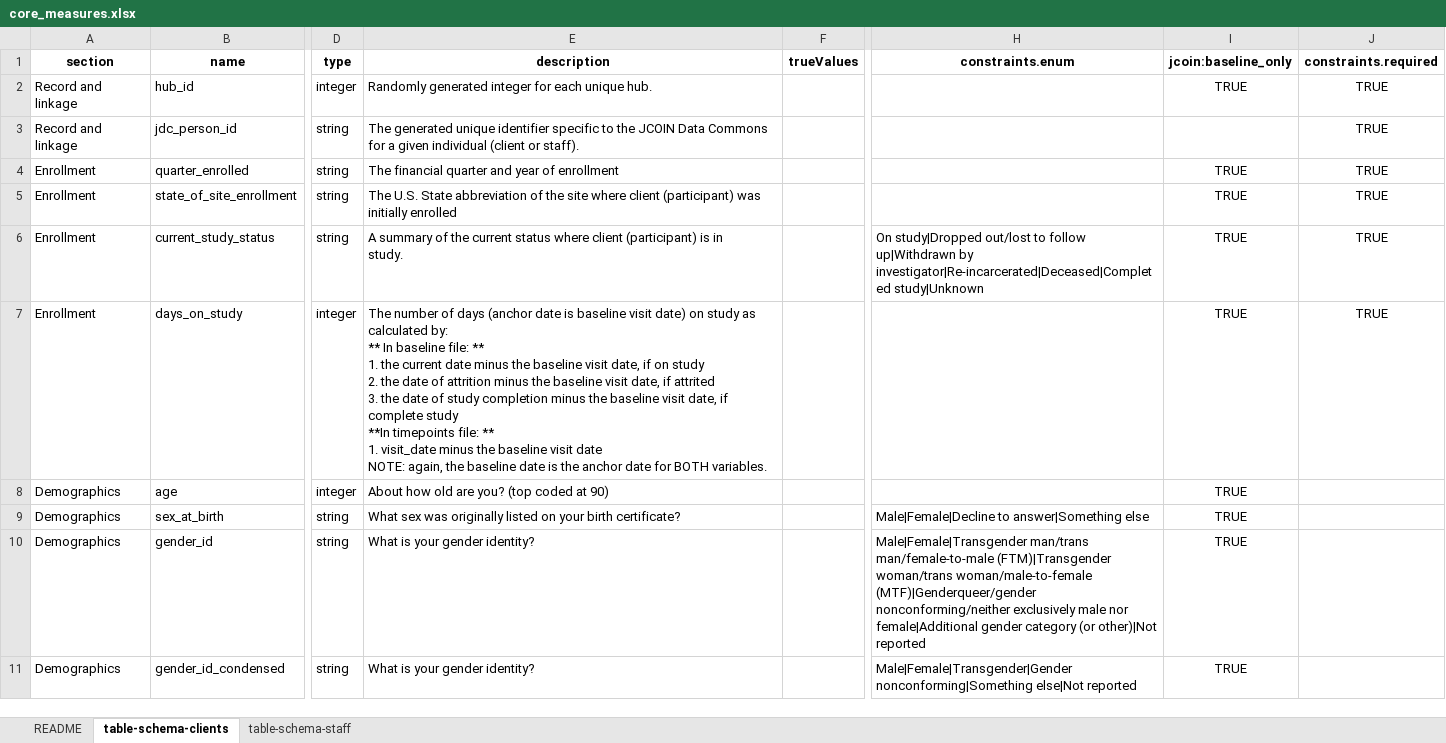
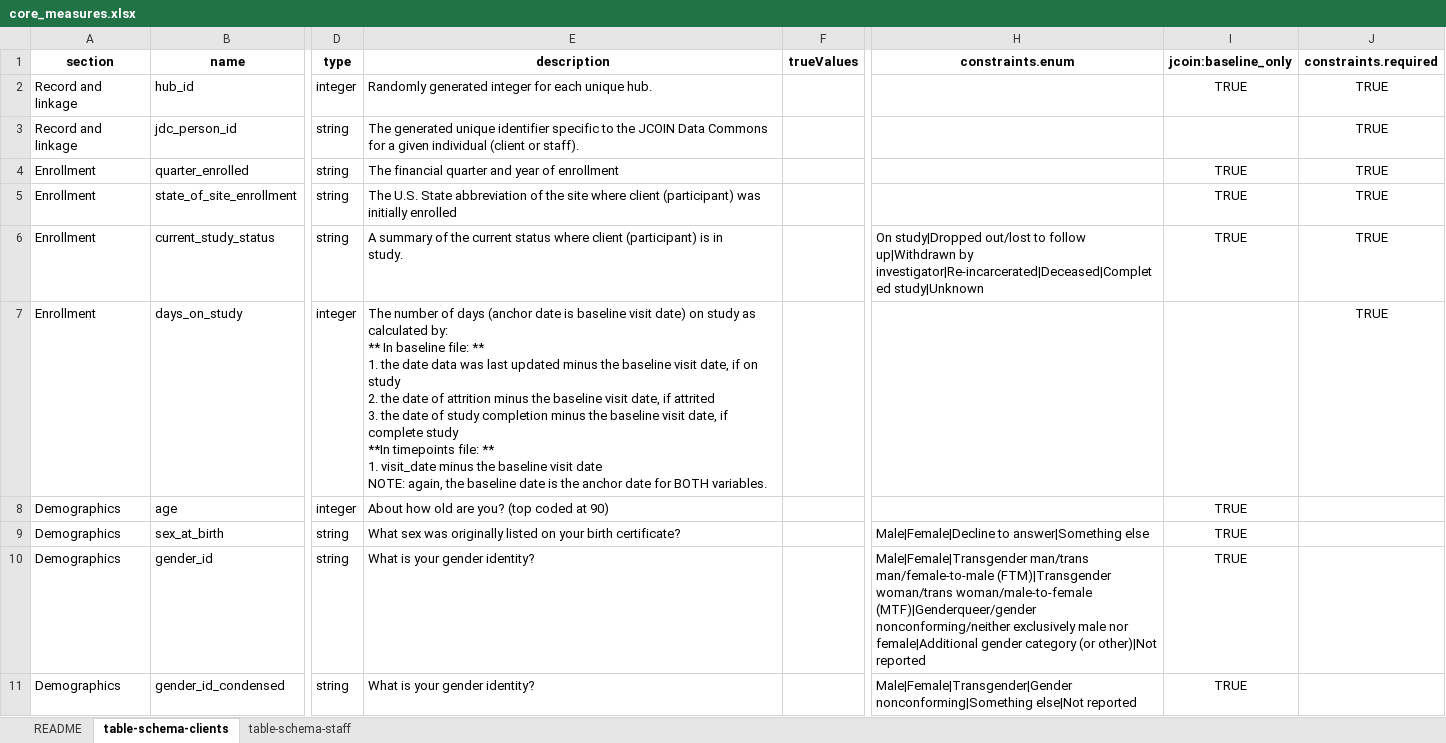
Before and after one commit to jcoin-maarc/JCOIN-core-measures, an Excel workbook: xlsx/core_measures.xlsx, sheet table-schema-clients, drawn as a sheet; only a part is shown, gaps mark what is left out; values as stored, in another font and other column widths than the file's, no borders; the diff names each change by its address in the sheet, - before the commit and + after, or states it on an @@ line.

```diff
--- a/xlsx/core_measures.xlsx (sheet table-schema-clients)
+++ b/xlsx/core_measures.xlsx (sheet table-schema-clients)
-E7 (description): …1. the current date minus the…
+E7 (description): …1. the date data was last updated minus the…
-I7 (jcoin:baseline_only): TRUE
+I7 (jcoin:baseline_only): (empty)
```
Also changed, not shown: 6 other files.
